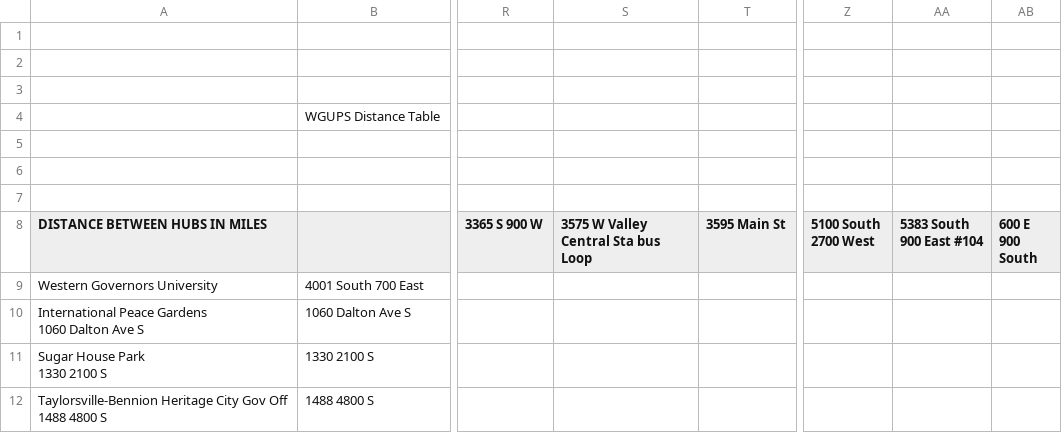
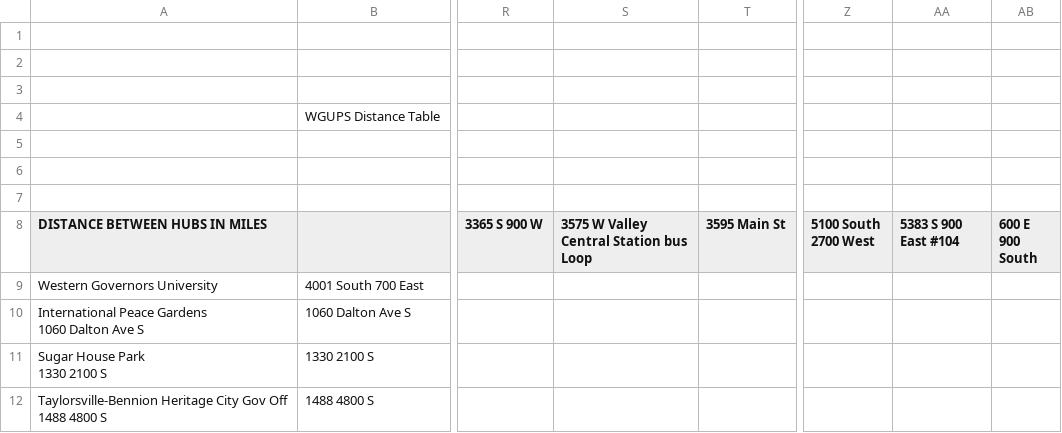
Before and after one commit to billy6262/WGU-C950, a CSV file: DistanceFile.csv, drawn as a sheet; only a part is shown, gaps mark what is left out; the diff names each change by its address in the sheet, - before the commit and + after, or states it on an @@ line.

```diff
--- a/DistanceFile.csv
+++ b/DistanceFile.csv
-S8: 3575 W Valley Central Sta bus Loop
+S8: 3575 W Valley Central Station bus Loop
-AA8: 5383 South 900 East #104
+AA8: 5383 S 900 East #104
```
Also changed, not shown: 5 other files.
